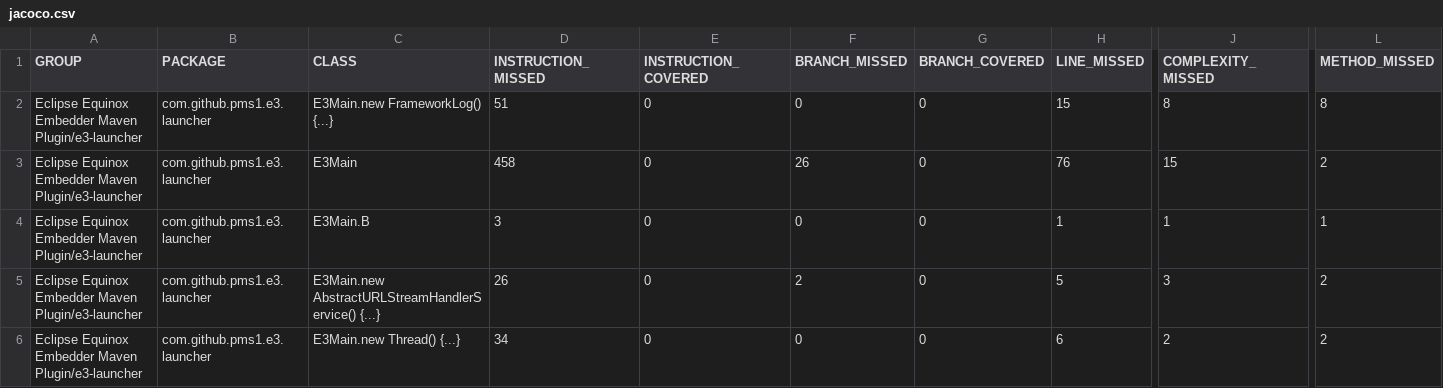
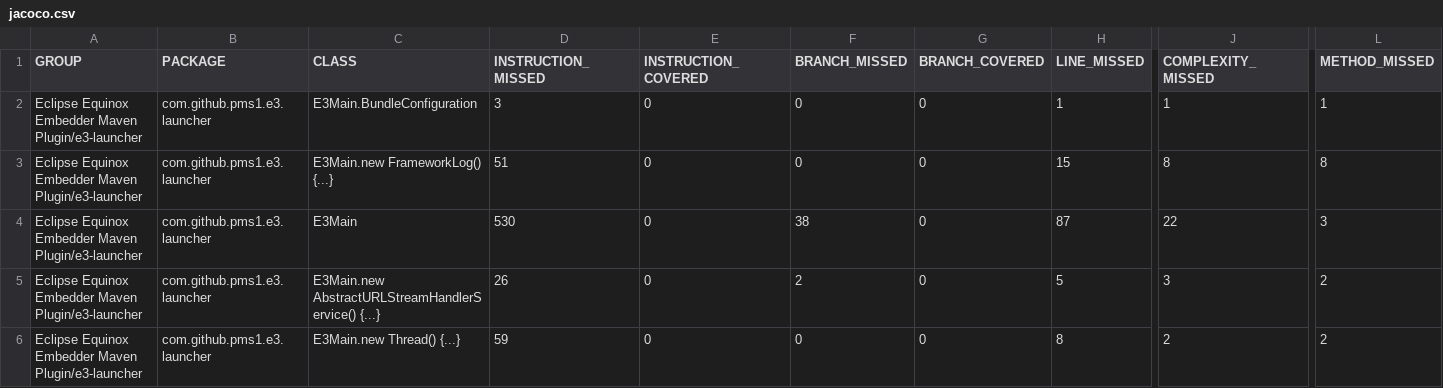
Before and after one commit to pms1/e3, a CSV file: 0.0.1-SNAPSHOT/e3-maven-plugin/jacoco-aggregate/jacoco.csv, drawn as a sheet; only a part is shown, gaps mark what is left out; removed rows and columns are numbered as before the commit, all else as after; rows hold the shown columns only; the diff names each change by its address in the sheet, - before the commit and + after, or states it on an @@ line.

```diff
--- a/0.0.1-SNAPSHOT/e3-maven-plugin/jacoco-aggregate/jacoco.csv
+++ b/0.0.1-SNAPSHOT/e3-maven-plugin/jacoco-aggregate/jacoco.csv
+row 2: Eclipse Equinox Embedder Maven Plugin/e3-launcher | com.github.pms1.e3.launcher | E3Main.BundleConfiguration | 3 | 0 | 0 | 0 | 1 | 1 | 1
-D4 (INSTRUCTION_MISSED): 458
+D4 (INSTRUCTION_MISSED): 530
-F4 (BRANCH_MISSED): 26
+F4 (BRANCH_MISSED): 38
-H4 (LINE_MISSED): 76
+H4 (LINE_MISSED): 87
-J4 (COMPLEXITY_MISSED): 15
+J4 (COMPLEXITY_MISSED): 22
-L4 (METHOD_MISSED): 2
+L4 (METHOD_MISSED): 3
-row 4: Eclipse Equinox Embedder Maven Plugin/e3-launcher | com.github.pms1.e3.launcher | E3Main.B | 3 | 0 | 0 | 0 | 1 | 1 | 1
-D6 (INSTRUCTION_MISSED): 34
+D6 (INSTRUCTION_MISSED): 59
-H6 (LINE_MISSED): 6
+H6 (LINE_MISSED): 8
```
Also changed, not shown: 41 other files.
